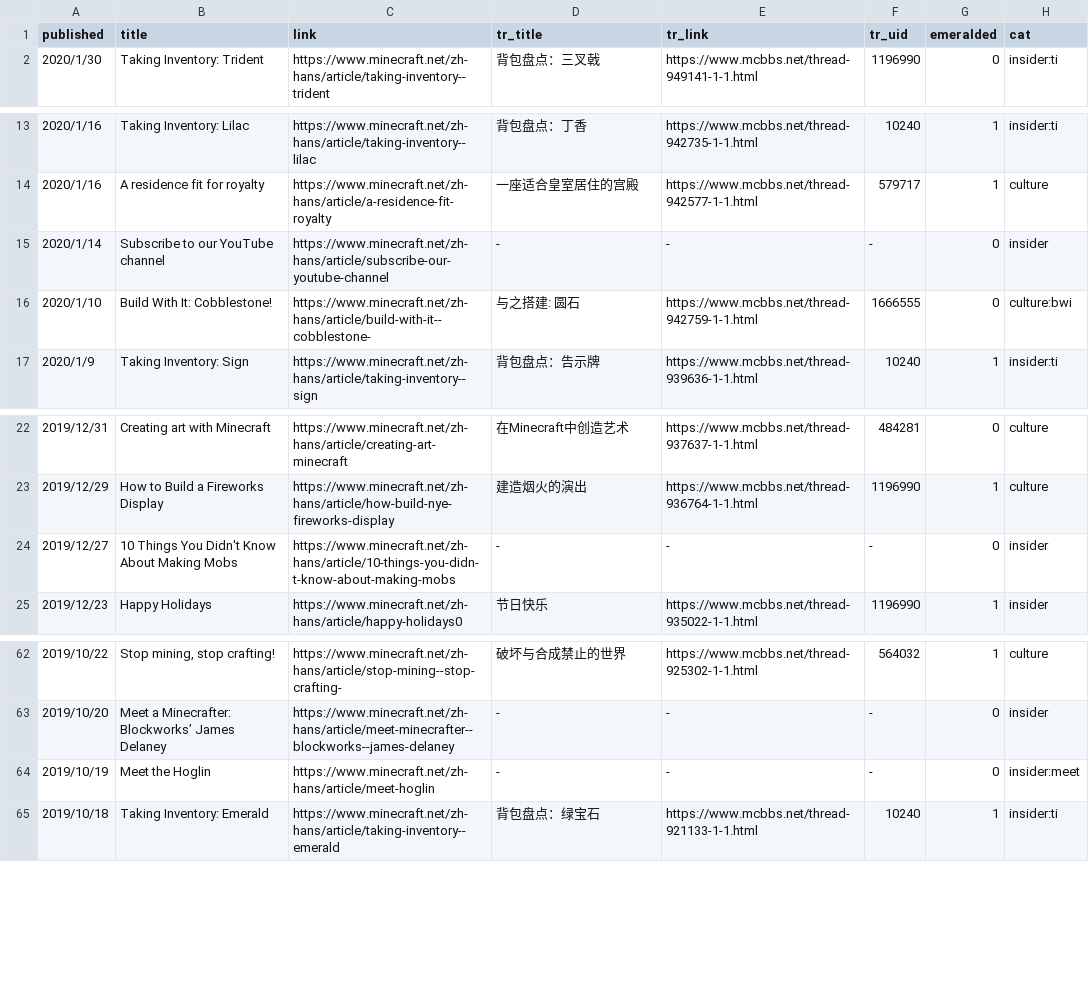
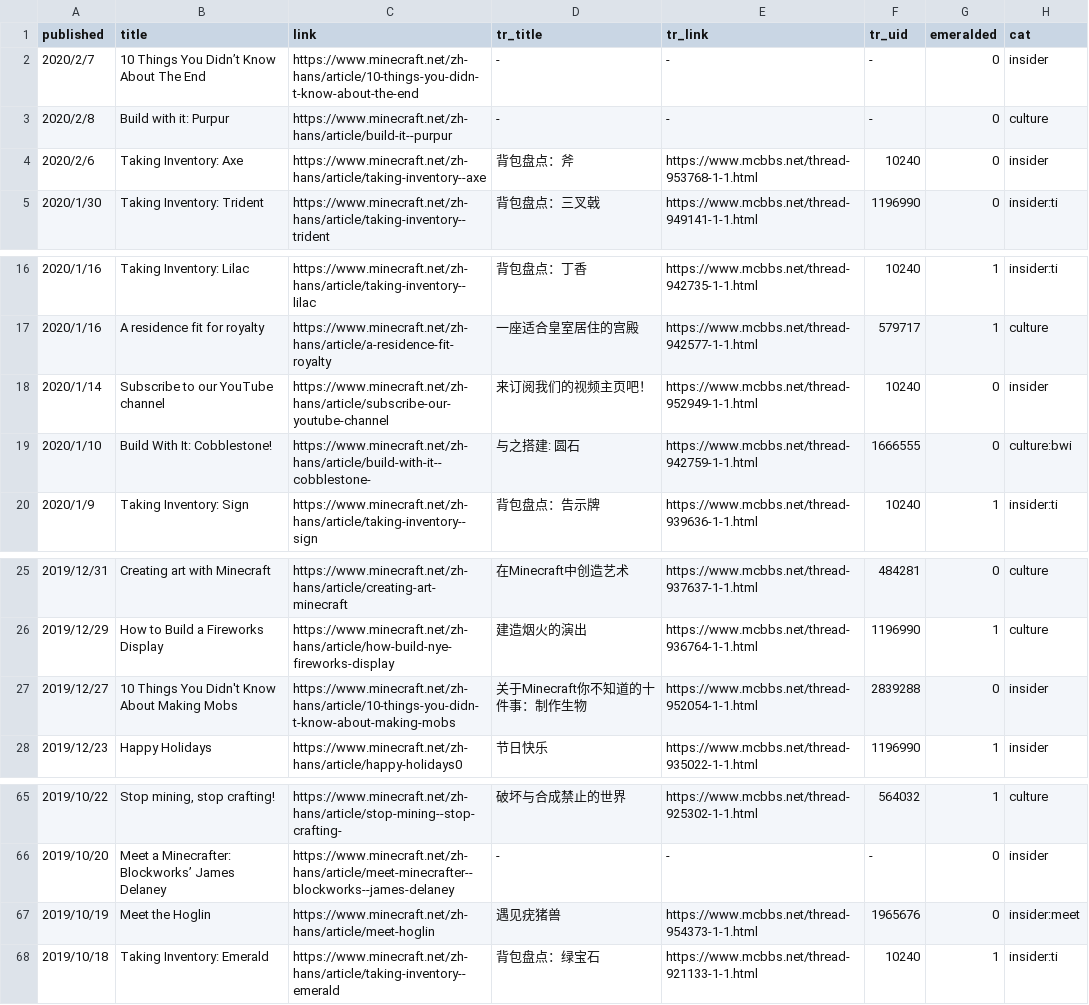
Before and after one commit to SPXFellow/minecraft.net-translations, a CSV file: rawtable.csv, drawn as a sheet; only a part is shown, gaps mark what is left out.

```diff
--- a/rawtable.csv
+++ b/rawtable.csv
@@ -1,2 +1,5 @@
 published,title,link,tr_title,tr_link,tr_uid,emeralded,cat
+2020/2/7,10 Things You Didn’t Know About The End,https://www.minecraft.net/zh-hans/article/10-things-you-didn-t-know-about-the-end,-,-,-,0,insider
+2020/2/8,Build with it: Purpur,https://www.minecraft.net/zh-hans/article/build-it--purpur,-,-,-,0,culture
+2020/2/6,Taking Inventory: Axe,https://www.minecraft.net/zh-hans/article/taking-inventory--axe,背包盘点：斧,https://www.mcbbs.net/thread-953768-1-1.html,10240,0,insider
 2020/1/30,Taking Inventory: Trident,https://www.minecraft.net/zh-hans/article/taking-inventory--trident,背包盘点：三叉戟,https://www.mcbbs.net/thread-949141-1-1.html,1196990,0,insider:ti
@@ -14,3 +17,3 @@ published,title,link,tr_title,tr_link,tr_uid,emeralded,cat
 2020/1/16,A residence fit for royalty,https://www.minecraft.net/zh-hans/article/a-residence-fit-royalty,一座适合皇室居住的宫殿,https://www.mcbbs.net/thread-942577-1-1.html,579717,1,culture
-2020/1/14,Subscribe to our YouTube channel,https://www.minecraft.net/zh-hans/article/subscribe-our-youtube-channel,-,-,-,0,insider
+2020/1/14,Subscribe to our YouTube channel,https://www.minecraft.net/zh-hans/article/subscribe-our-youtube-channel,来订阅我们的视频主页吧！,https://www.mcbbs.net/thread-952949-1-1.html,10240,0,insider
 2020/1/10,Build With It: Cobblestone!,https://www.minecraft.net/zh-hans/article/build-with-it--cobblestone-,与之搭建: 圆石,https://www.mcbbs.net/thread-942759-1-1.html,1666555,0,culture:bwi
@@ -23,3 +26,3 @@ published,title,link,tr_title,tr_link,tr_uid,emeralded,cat
 2019/12/29,How to Build a Fireworks Display,https://www.minecraft.net/zh-hans/article/how-build-nye-fireworks-display,建造烟火的演出,https://www.mcbbs.net/thread-936764-1-1.html,1196990,1,culture
-2019/12/27,10 Things You Didn't Know About Making Mobs,https://www.minecraft.net/zh-hans/article/10-things-you-didn-t-know-about-making-mobs,-,-,-,0,insider
+2019/12/27,10 Things You Didn't Know About Making Mobs,https://www.minecraft.net/zh-hans/article/10-things-you-didn-t-know-about-making-mobs,关于Minecraft你不知道的十件事：制作生物,https://www.mcbbs.net/thread-952054-1-1.html,2839288,0,insider
 2019/12/23,Happy Holidays,https://www.minecraft.net/zh-hans/article/happy-holidays0,节日快乐,https://www.mcbbs.net/thread-935022-1-1.html,1196990,1,insider
@@ -63,3 +66,3 @@ published,title,link,tr_title,tr_link,tr_uid,emeralded,cat
 2019/10/20,Meet a Minecrafter: Blockworks’ James Delaney,https://www.minecraft.net/zh-hans/article/meet-minecrafter--blockworks--james-delaney,-,-,-,0,insider
-2019/10/19,Meet the Hoglin,https://www.minecraft.net/zh-hans/article/meet-hoglin,-,-,-,0,insider:meet
+2019/10/19,Meet the Hoglin,https://www.minecraft.net/zh-hans/article/meet-hoglin,遇见疣猪兽,https://www.mcbbs.net/thread-954373-1-1.html,1965676,0,insider:meet
 2019/10/18,Taking Inventory: Emerald,https://www.minecraft.net/zh-hans/article/taking-inventory--emerald,背包盘点：绿宝石,https://www.mcbbs.net/thread-921133-1-1.html,10240,1,insider:ti
```
Also changed, not shown: 6 other files.
